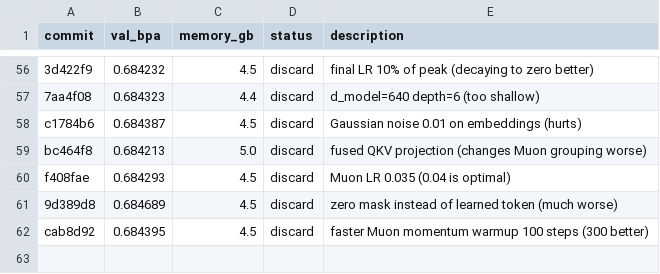
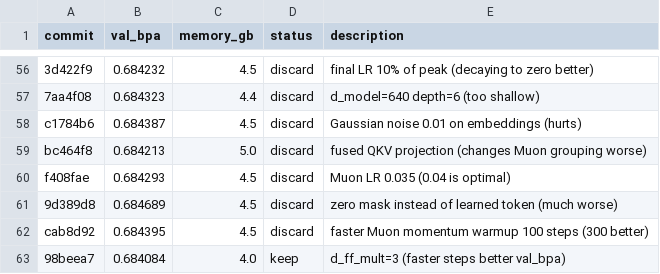
Before and after one commit to andrewkern/autoresearch, a TSV file: results.tsv, drawn as a sheet; only a part is shown, gaps mark what is left out.

Commit message:
record keep: d_ff_mult=3 val_bpa=0.684084

```diff
--- a/results.tsv
+++ b/results.tsv
@@ -62 +62,2 @@ f408fae	0.684293	4.5	discard	Muon LR 0.035 (0.04 is optimal)
 cab8d92	0.684395	4.5	discard	faster Muon momentum warmup 100 steps (300 better)
+98beea7	0.684084	4.0	keep	d_ff_mult=3 (faster steps better val_bpa)
```
